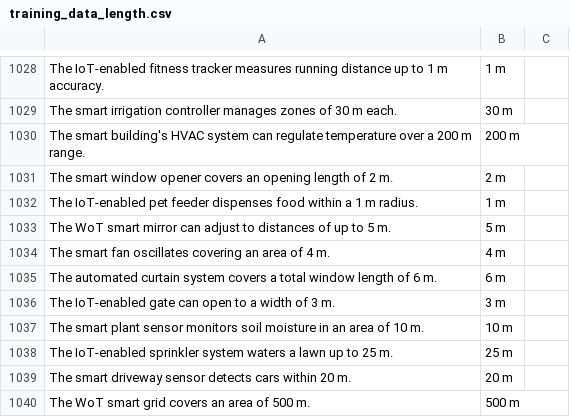
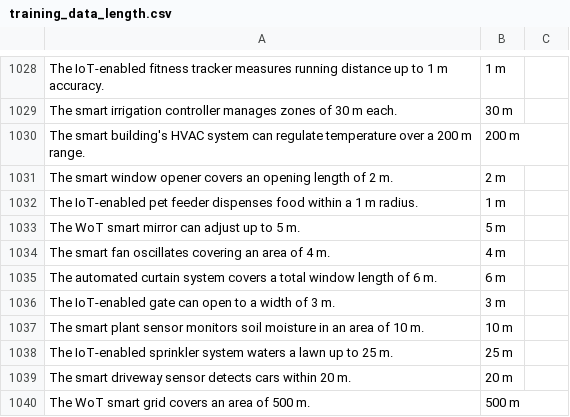
Before and after one commit to FreuMi/NER_Training, a CSV file: training_data/training_data_length.csv, drawn as a sheet; only a part is shown, gaps mark what is left out.

```diff
--- a/training_data/training_data_length.csv
+++ b/training_data/training_data_length.csv
@@ -1032,3 +1032,3 @@ The smart window opener covers an opening length of 2 m.;2 m
 The IoT-enabled pet feeder dispenses food within a 1 m radius.;1 m
-The WoT smart mirror can adjust to distances of up to 5 m.;5 m
+The WoT smart mirror can adjust up to 5 m.;5 m
 The smart fan oscillates covering an area of 4 m.;4 m
```
Also changed, not shown: training_data/training_data_distance.csv, training_data/training_data_frequency.csv, 11 other files.
